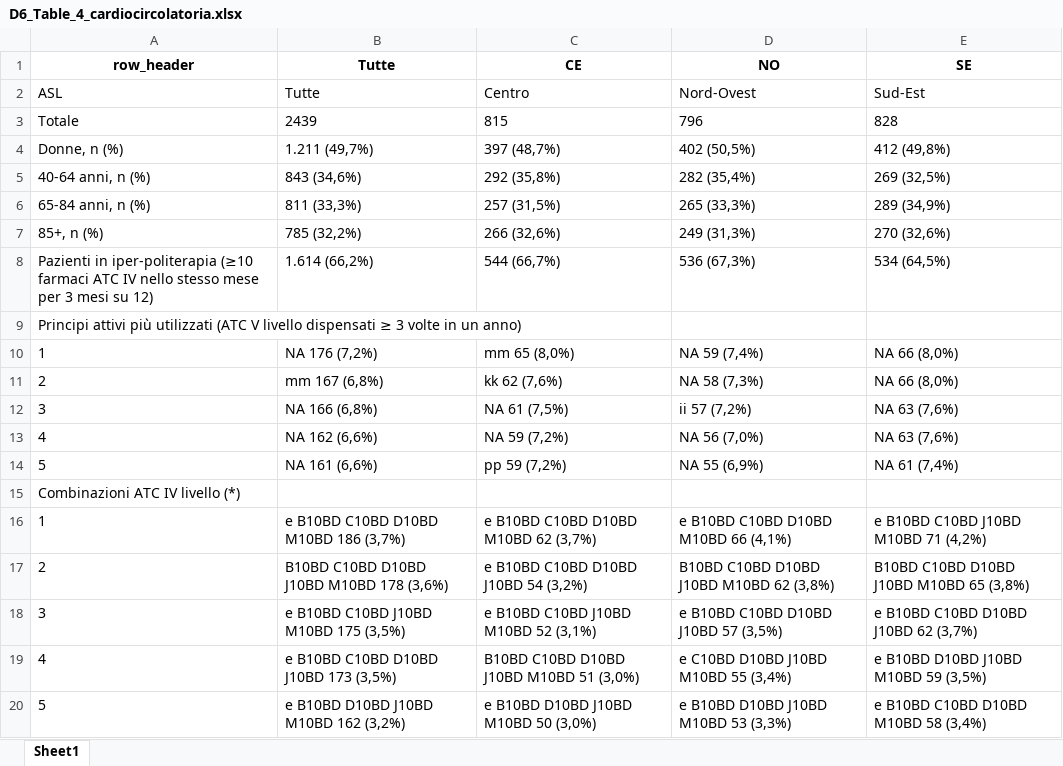
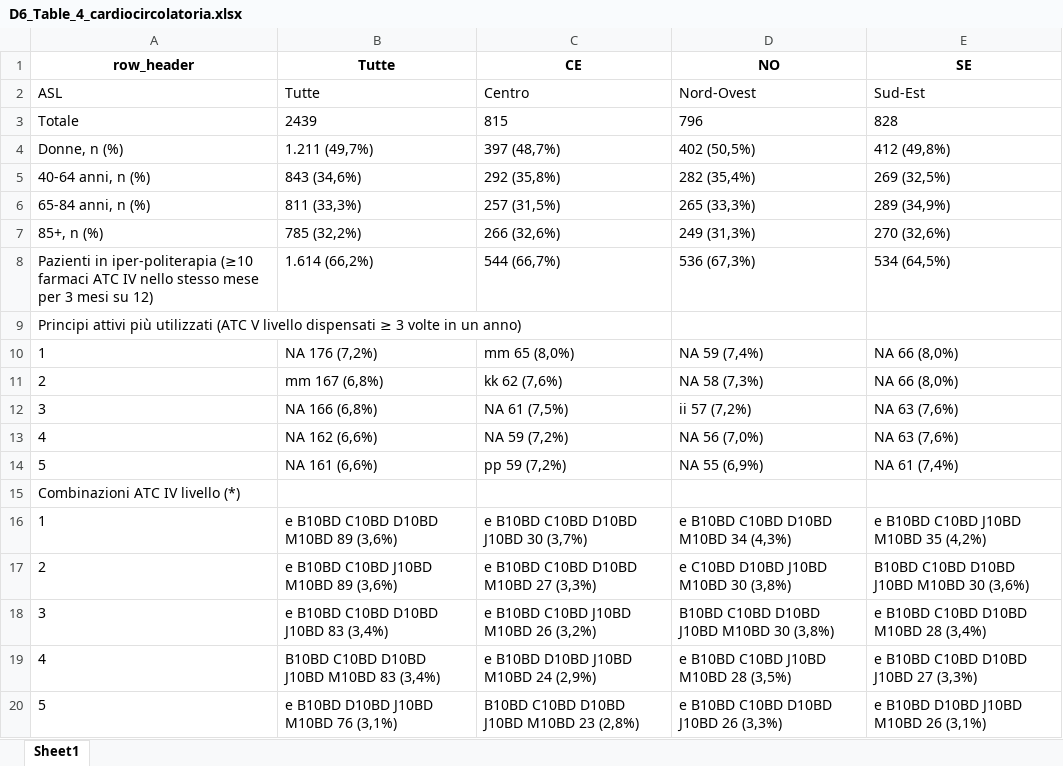
Before and after one commit to CentroRegionaleFVToscana/politerapia, an Excel workbook: i_test/test_D6_Tabella_4_esenzione_2025/g_output/D6_Table_4_cardiocircolatoria.xlsx, sheet Sheet1, drawn as a sheet; values as stored, in another font and other column widths than the file's, no borders; the diff names each change by its address in the sheet, - before the commit and + after, or states it on an @@ line.

```diff
--- a/i_test/test_D6_Tabella_4_esenzione_2025/g_output/D6_Table_4_cardiocircolatoria.xlsx (sheet Sheet1)
+++ b/i_test/test_D6_Tabella_4_esenzione_2025/g_output/D6_Table_4_cardiocircolatoria.xlsx (sheet Sheet1)
-B16 (Tutte): e B10BD C10BD D10BD M10BD 186 (3,7%)
+B16 (Tutte): e B10BD C10BD D10BD M10BD 89 (3,6%)
-C16 (CE): e B10BD C10BD D10BD M10BD 62 (3,7%)
+C16 (CE): e B10BD C10BD D10BD J10BD 30 (3,7%)
-D16 (NO): e B10BD C10BD D10BD M10BD 66 (4,1%)
+D16 (NO): e B10BD C10BD D10BD M10BD 34 (4,3%)
-E16 (SE): e B10BD C10BD J10BD M10BD 71 (4,2%)
+E16 (SE): e B10BD C10BD J10BD M10BD 35 (4,2%)
-B17 (Tutte): B10BD C10BD D10BD J10BD M10BD 178 (3,6%)
+B17 (Tutte): e B10BD C10BD J10BD M10BD 89 (3,6%)
-C17 (CE): e B10BD C10BD D10BD J10BD 54 (3,2%)
+C17 (CE): e B10BD C10BD D10BD M10BD 27 (3,3%)
-D17 (NO): B10BD C10BD D10BD J10BD M10BD 62 (3,8%)
+D17 (NO): e C10BD D10BD J10BD M10BD 30 (3,8%)
-E17 (SE): B10BD C10BD D10BD J10BD M10BD 65 (3,8%)
+E17 (SE): B10BD C10BD D10BD J10BD M10BD 30 (3,6%)
-B18 (Tutte): e B10BD C10BD J10BD M10BD 175 (3,5%)
+B18 (Tutte): e B10BD C10BD D10BD J10BD 83 (3,4%)
-C18 (CE): e B10BD C10BD J10BD M10BD 52 (3,1%)
+C18 (CE): e B10BD C10BD J10BD M10BD 26 (3,2%)
-D18 (NO): e B10BD C10BD D10BD J10BD 57 (3,5%)
+D18 (NO): B10BD C10BD D10BD J10BD M10BD 30 (3,8%)
-E18 (SE): e B10BD C10BD D10BD J10BD 62 (3,7%)
+E18 (SE): e B10BD C10BD D10BD M10BD 28 (3,4%)
-B19 (Tutte): e B10BD C10BD D10BD J10BD 173 (3,5%)
+B19 (Tutte): B10BD C10BD D10BD J10BD M10BD 83 (3,4%)
-C19 (CE): B10BD C10BD D10BD J10BD M10BD 51 (3,0%)
+C19 (CE): e B10BD D10BD J10BD M10BD 24 (2,9%)
-D19 (NO): e C10BD D10BD J10BD M10BD 55 (3,4%)
+D19 (NO): e B10BD C10BD J10BD M10BD 28 (3,5%)
-E19 (SE): e B10BD D10BD J10BD M10BD 59 (3,5%)
+E19 (SE): e B10BD C10BD D10BD J10BD 27 (3,3%)
-B20 (Tutte): e B10BD D10BD J10BD M10BD 162 (3,2%)
+B20 (Tutte): e B10BD D10BD J10BD M10BD 76 (3,1%)
-C20 (CE): e B10BD D10BD J10BD M10BD 50 (3,0%)
+C20 (CE): B10BD C10BD D10BD J10BD M10BD 23 (2,8%)
-D20 (NO): e B10BD D10BD J10BD M10BD 53 (3,3%)
+D20 (NO): e B10BD C10BD D10BD J10BD 26 (3,3%)
-E20 (SE): e B10BD C10BD D10BD M10BD 58 (3,4%)
+E20 (SE): e B10BD D10BD J10BD M10BD 26 (3,1%)
```
Also changed, not shown: i_test/test_D6_Tabella_4_esenzione_2025/g_output/D6_Table_4_esenzione_qualsiasi.xlsx, i_test/test_D6_Tabella_4_esenzione_2025/g_output/D6_Table_4_gastroenterologica.xlsx, 25 other files.
